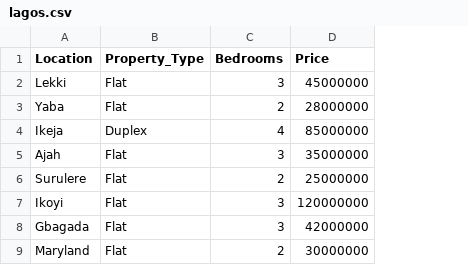
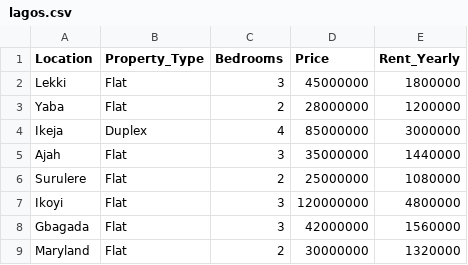
Before and after one commit to Joeblerk/lagos-real-estate-ai-, a CSV file: lagos.csv, drawn as a sheet; the diff names each change by its address in the sheet, - before the commit and + after, or states it on an @@ line.

Commit message:
Update lagos.csv

```diff
--- a/lagos.csv
+++ b/lagos.csv
+column E (Rent_Yearly), rows 2-9: 1800000 | 1200000 | 3000000 | 1440000 | 1080000 | 4800000 | 1560000 | 1320000
```
